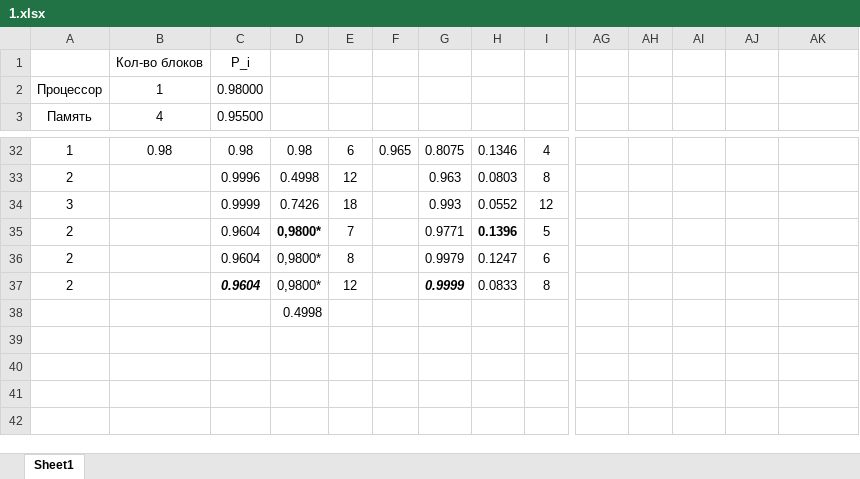
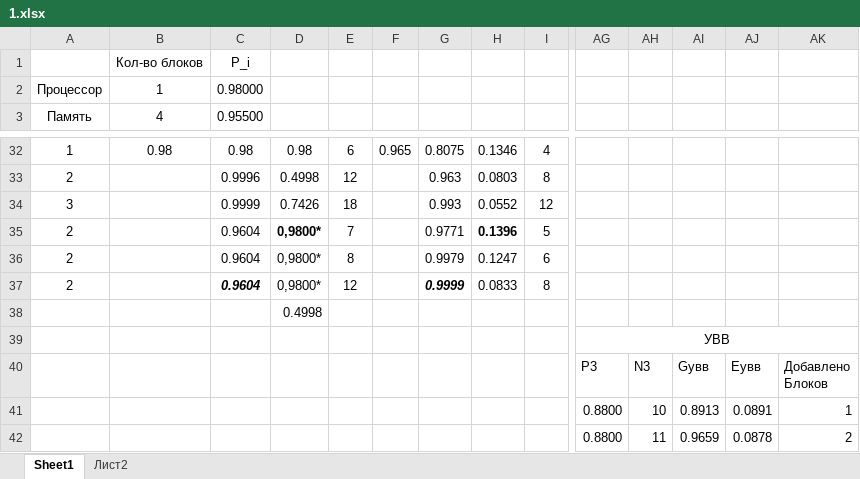
Before and after one commit to DDISB/semester-7, an Excel workbook: Высокопроизводительные вычислительные комплексы/Лабораторные работы/Lab1/1.xlsx, sheet Sheet1, drawn as a sheet; only a part is shown, gaps mark what is left out; values as stored, in another font and other column widths than the file's, no borders; rows hold the shown columns only; ↵ is a line break in a cell; the diff covers the shown part only; the diff names each change by its address in the sheet, - before the commit and + after, or states it on an @@ line.

```diff
--- a/Высокопроизводительные вычислительные комплексы/Лабораторные работы/Lab1/1.xlsx (sheet Sheet1)
+++ b/Высокопроизводительные вычислительные комплексы/Лабораторные работы/Lab1/1.xlsx (sheet Sheet1)
+sheet tab: Лист2
+row 39:  |  |  |  |  |  |  |  |  | УВВ
+row 40:  |  |  |  |  |  |  |  |  | P3 | N3 | Gувв | Eувв | Добавлено ↵ Блоков
+row 41:  |  |  |  |  |  |  |  |  | 0.8800 | 10 | 0.8913 | 0.0891 | 1
+row 42:  |  |  |  |  |  |  |  |  | 0.8800 | 11 | 0.9659 | 0.0878 | 2
```
Also changed, not shown: 4 added rows, 4 removed rows, 52 edited cells and cell formats elsewhere in this sheet, 5 other files.
